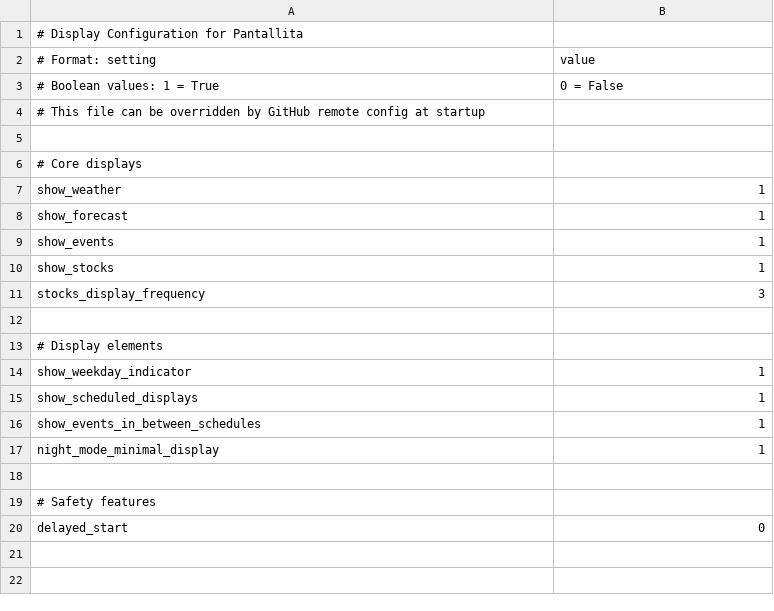
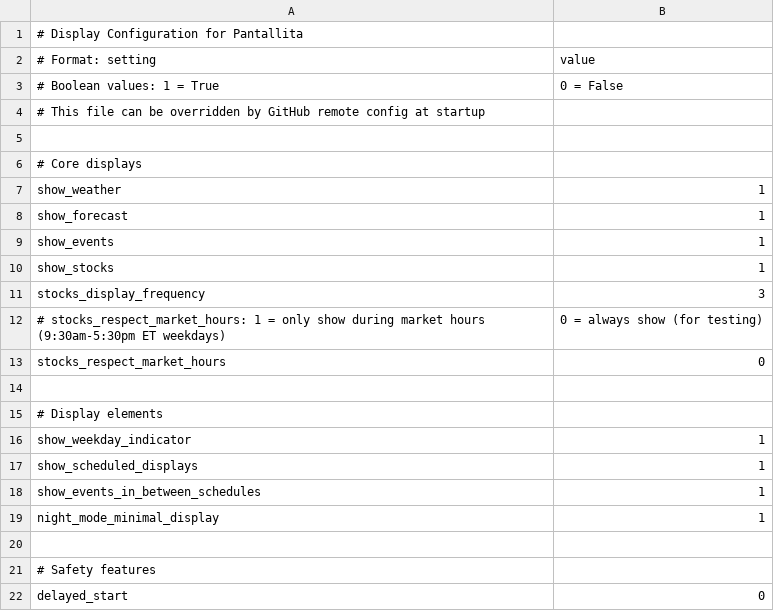
Before and after one commit to strategeekal/screeny_2.0, a CSV file: display_config.csv, drawn as a sheet.

```diff
--- a/display_config.csv
+++ b/display_config.csv
@@ -11,2 +11,4 @@ show_stocks,1
 stocks_display_frequency,3
+# stocks_respect_market_hours: 1 = only show during market hours (9:30am-5:30pm ET weekdays), 0 = always show (for testing)
+stocks_respect_market_hours,0
 
```
Also changed, not shown: 1 other file.
